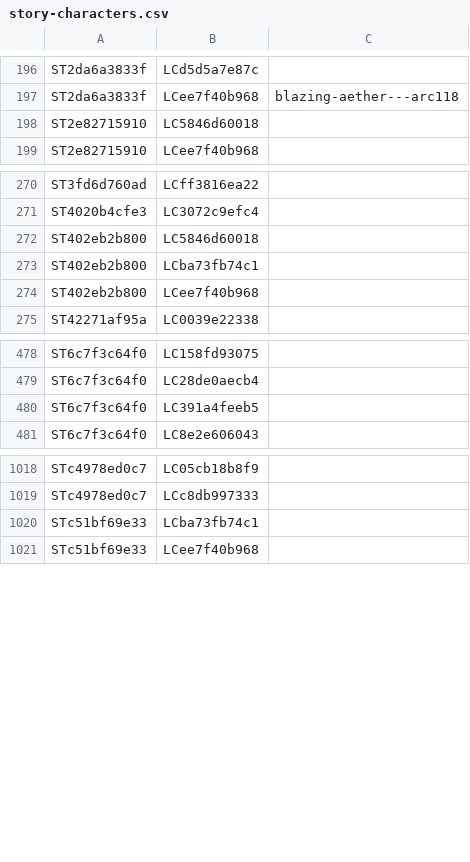
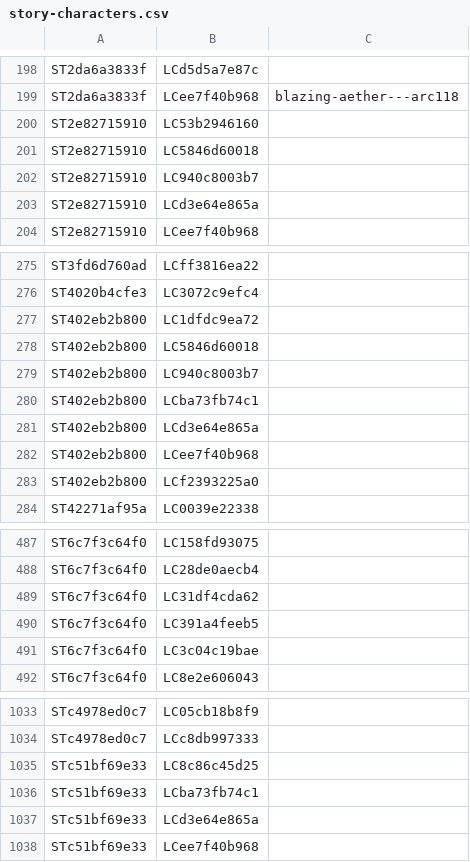
Before and after one commit to nathaneastwood/fablore, a CSV file: src/data/csv/story-characters.csv, drawn as a sheet; only a part is shown, gaps mark what is left out; the diff covers the shown part only; the diff names each change by its address in the sheet, - before the commit and + after, or states it on an @@ line.

Commit message:
fix(data): register undeclared catalogue entities and restore archive scaffolding
main_story.py referenced 20 characters, locations, monsters and fauna with no
catalogue definition, invisible to CI because test_data_entry.py parses
declarations with ast instead of importing them. Adds the missing constants
(Chancellor Yama, Lake Frigid, Serpent's Crescent, Tchankem Castle, and 20
more surfaced by an end-to-end dry run) and re-registers every story so the
database reflects the current declarations. Also restores entries/archive.py
and its SECTIONS row, since src/archive/ still has pages that need somewhere
to declare from.

```diff
--- a/src/data/csv/story-characters.csv
+++ b/src/data/csv/story-characters.csv
+row 200: ST2e82715910 | LC53b2946160
+row 202: ST2e82715910 | LC940c8003b7
+row 203: ST2e82715910 | LCd3e64e865a
+row 277: ST402eb2b800 | LC1dfdc9ea72
+row 279: ST402eb2b800 | LC940c8003b7
+row 281: ST402eb2b800 | LCd3e64e865a
+row 283: ST402eb2b800 | LCf2393225a0
+row 489: ST6c7f3c64f0 | LC31df4cda62
+row 491: ST6c7f3c64f0 | LC3c04c19bae
+row 1035: STc51bf69e33 | LC8c86c45d25
+row 1037: STc51bf69e33 | LCd3e64e865a
```
Also changed, not shown: 10 added rows elsewhere in this file, src/data/csv/character-kinds.csv, src/data/csv/characters.csv, 16 other files.
